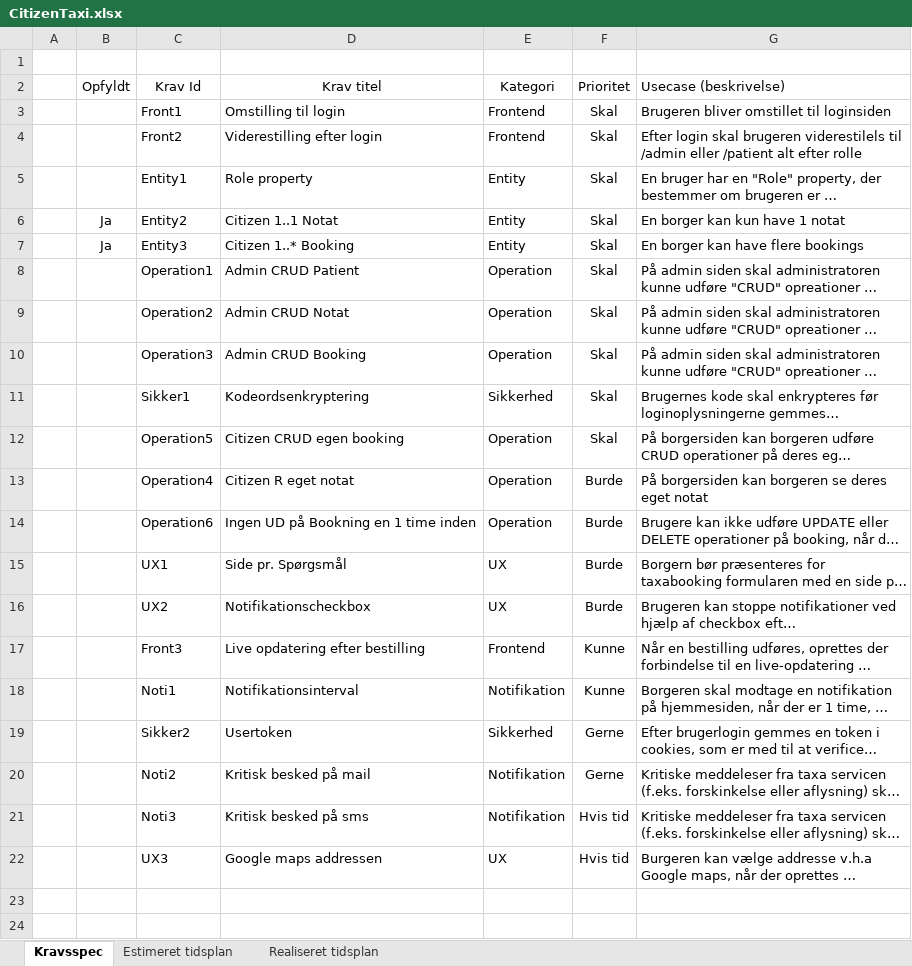
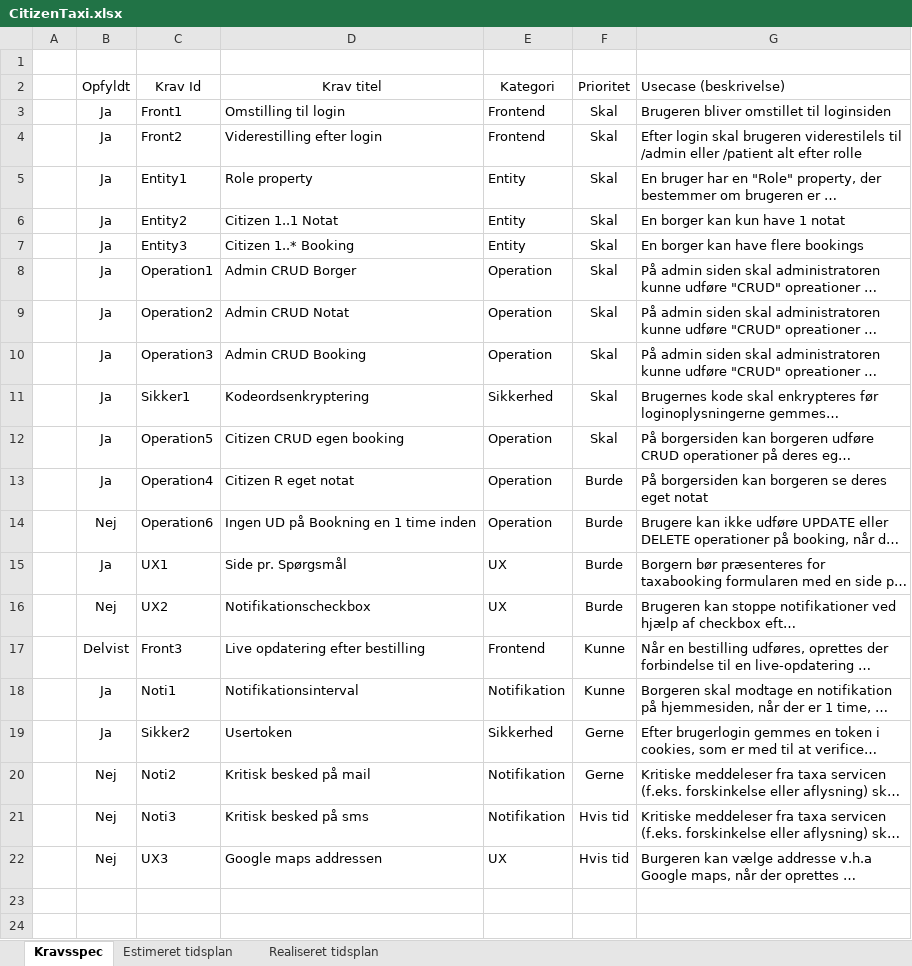
Before and after one commit to DanielSimonsen90/CitizenTaxi, an Excel workbook: Documents/CitizenTaxi.xlsx, sheet Kravsspec, drawn as a sheet; only a part is shown; long unchanged cells end in …; values as stored, in another font and other column widths than the file's, no borders; the diff names each change by its address in the sheet, - before the commit and + after, or states it on an @@ line.

```diff
--- a/Documents/CitizenTaxi.xlsx (sheet Kravsspec)
+++ b/Documents/CitizenTaxi.xlsx (sheet Kravsspec)
-B3:B5 (Opfyldt): (empty)
+B3:B5 (Opfyldt): Ja
-B8:B13 (Opfyldt): (empty)
+B8:B13 (Opfyldt): Ja
-D8 (Krav titel): Admin CRUD Patient
+D8 (Krav titel): Admin CRUD Borger
-B14 (Opfyldt): (empty)
+B14 (Opfyldt): Nej
-B15 (Opfyldt): (empty)
+B15 (Opfyldt): Ja
-B16 (Opfyldt): (empty)
+B16 (Opfyldt): Nej
-B17 (Opfyldt): (empty)
+B17 (Opfyldt): Delvist
-B18:B19 (Opfyldt): (empty)
+B18:B19 (Opfyldt): Ja
-B20:B22 (Opfyldt): (empty)
+B20:B22 (Opfyldt): Nej
```
Also changed, not shown: sheet Realiseret tidsplan, 25 other files.
